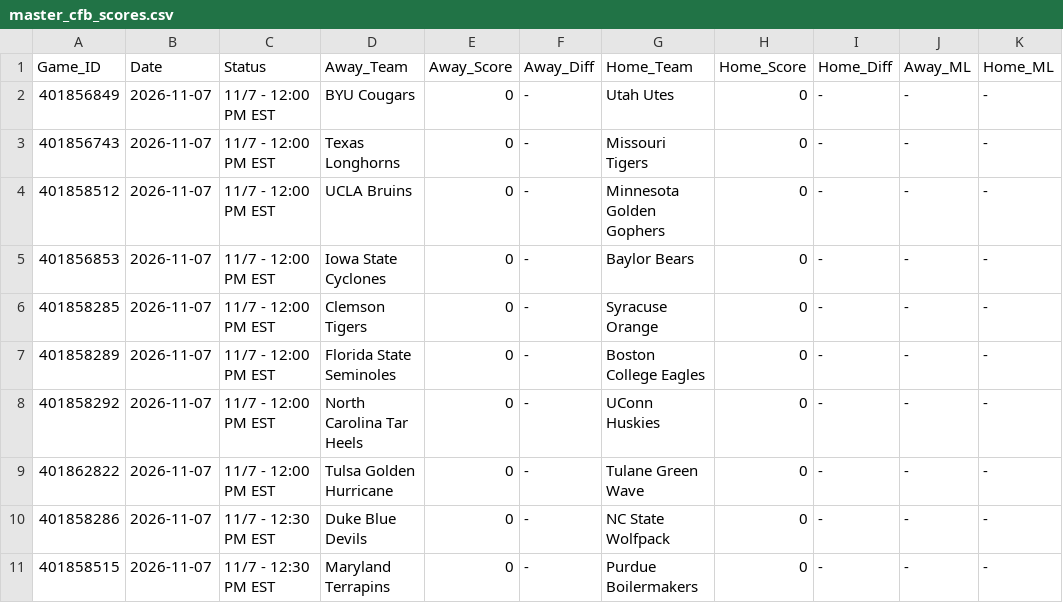
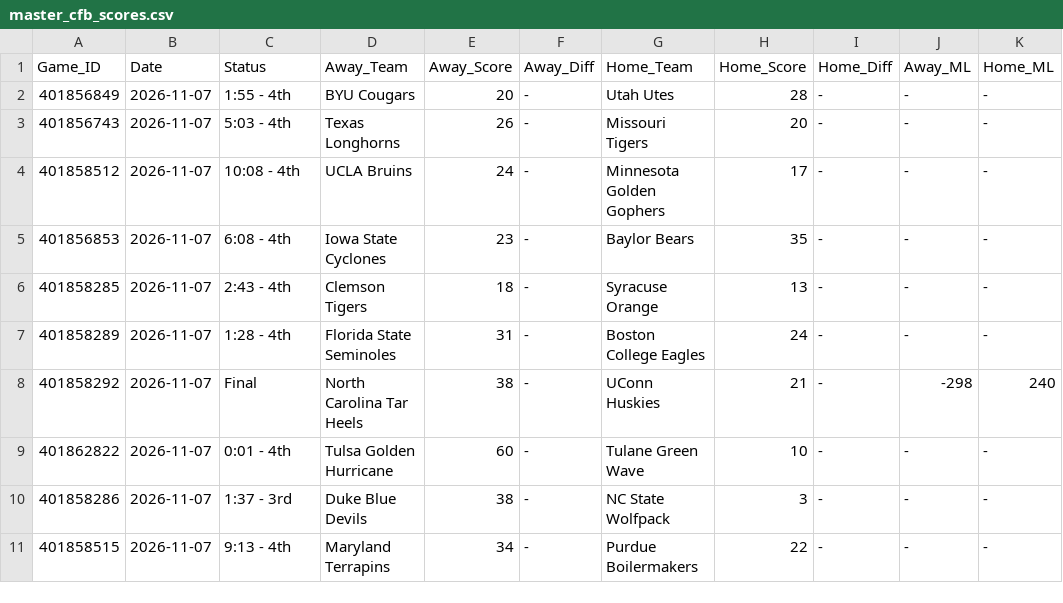
Before and after one commit to danreed001-droid/sport, a CSV file: data/raw/master_cfb_scores.csv, drawn as a sheet; only a part is shown; the diff covers the shown part only; the diff names each change by its address in the sheet, - before the commit and + after, or states it on an @@ line.

```diff
--- a/data/raw/master_cfb_scores.csv
+++ b/data/raw/master_cfb_scores.csv
-C2 (Status): 11/7 - 12:00 PM EST
+C2 (Status): 1:55 - 4th
-E2 (Away_Score): 0
+E2 (Away_Score): 20
-H2 (Home_Score): 0
+H2 (Home_Score): 28
-C3 (Status): 11/7 - 12:00 PM EST
+C3 (Status): 5:03 - 4th
-E3 (Away_Score): 0
+E3 (Away_Score): 26
-H3 (Home_Score): 0
+H3 (Home_Score): 20
-C4 (Status): 11/7 - 12:00 PM EST
+C4 (Status): 10:08 - 4th
-E4 (Away_Score): 0
+E4 (Away_Score): 24
-H4 (Home_Score): 0
+H4 (Home_Score): 17
-C5 (Status): 11/7 - 12:00 PM EST
+C5 (Status): 6:08 - 4th
-E5 (Away_Score): 0
+E5 (Away_Score): 23
-H5 (Home_Score): 0
+H5 (Home_Score): 35
-C6 (Status): 11/7 - 12:00 PM EST
+C6 (Status): 2:43 - 4th
-E6 (Away_Score): 0
+E6 (Away_Score): 18
-H6 (Home_Score): 0
+H6 (Home_Score): 13
-C7 (Status): 11/7 - 12:00 PM EST
+C7 (Status): 1:28 - 4th
-E7 (Away_Score): 0
+E7 (Away_Score): 31
-H7 (Home_Score): 0
+H7 (Home_Score): 24
-C8 (Status): 11/7 - 12:00 PM EST
+C8 (Status): Final
-E8 (Away_Score): 0
+E8 (Away_Score): 38
-H8 (Home_Score): 0
+H8 (Home_Score): 21
-J8 (Away_ML): -
+J8 (Away_ML): -298
-K8 (Home_ML): -
+K8 (Home_ML): 240
-C9 (Status): 11/7 - 12:00 PM EST
+C9 (Status): 0:01 - 4th
-E9 (Away_Score): 0
+E9 (Away_Score): 60
-H9 (Home_Score): 0
+H9 (Home_Score): 10
-C10 (Status): 11/7 - 12:30 PM EST
+C10 (Status): 1:37 - 3rd
-E10 (Away_Score): 0
+E10 (Away_Score): 38
-H10 (Home_Score): 0
+H10 (Home_Score): 3
-C11 (Status): 11/7 - 12:30 PM EST
+C11 (Status): 9:13 - 4th
-E11 (Away_Score): 0
+E11 (Away_Score): 34
-H11 (Home_Score): 0
+H11 (Home_Score): 22
```
Also changed, not shown: 17 edited cells elsewhere in this file, data/raw/master_epl_scores.csv, data/raw/master_ncaab_scores.csv, 13 other files.
